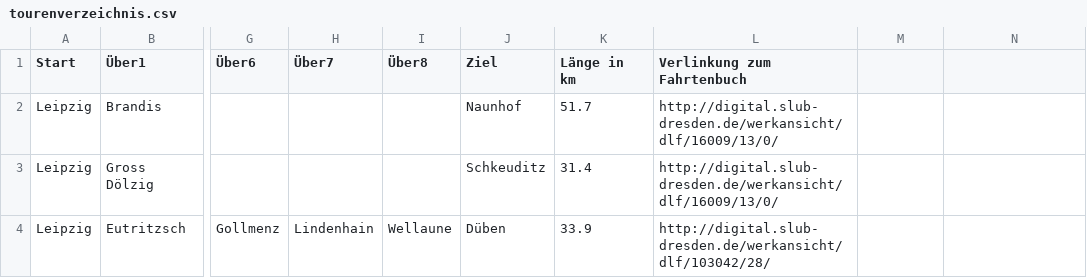
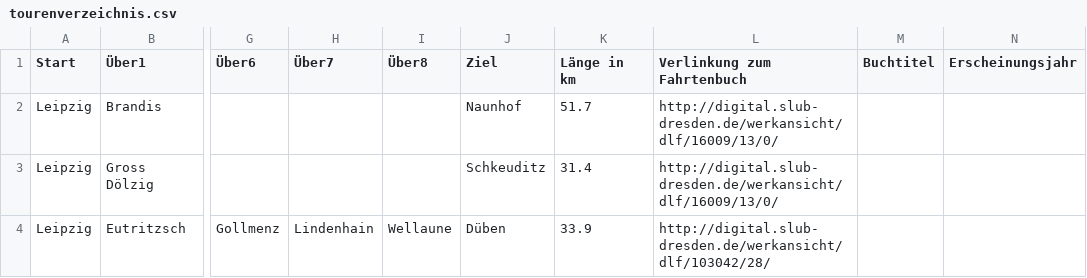
Before and after one commit to jnauber/radfahrerwissen, a CSV file: tourenverzeichnis.csv, drawn as a sheet; only a part is shown, gaps mark what is left out; the diff names each change by its address in the sheet, - before the commit and + after, or states it on an @@ line.

Commit message:
Update tourenverzeichnis.csv

```diff
--- a/tourenverzeichnis.csv
+++ b/tourenverzeichnis.csv
-M1: (empty)
+M1: Buchtitel
-N1: (empty)
+N1: Erscheinungsjahr
```
